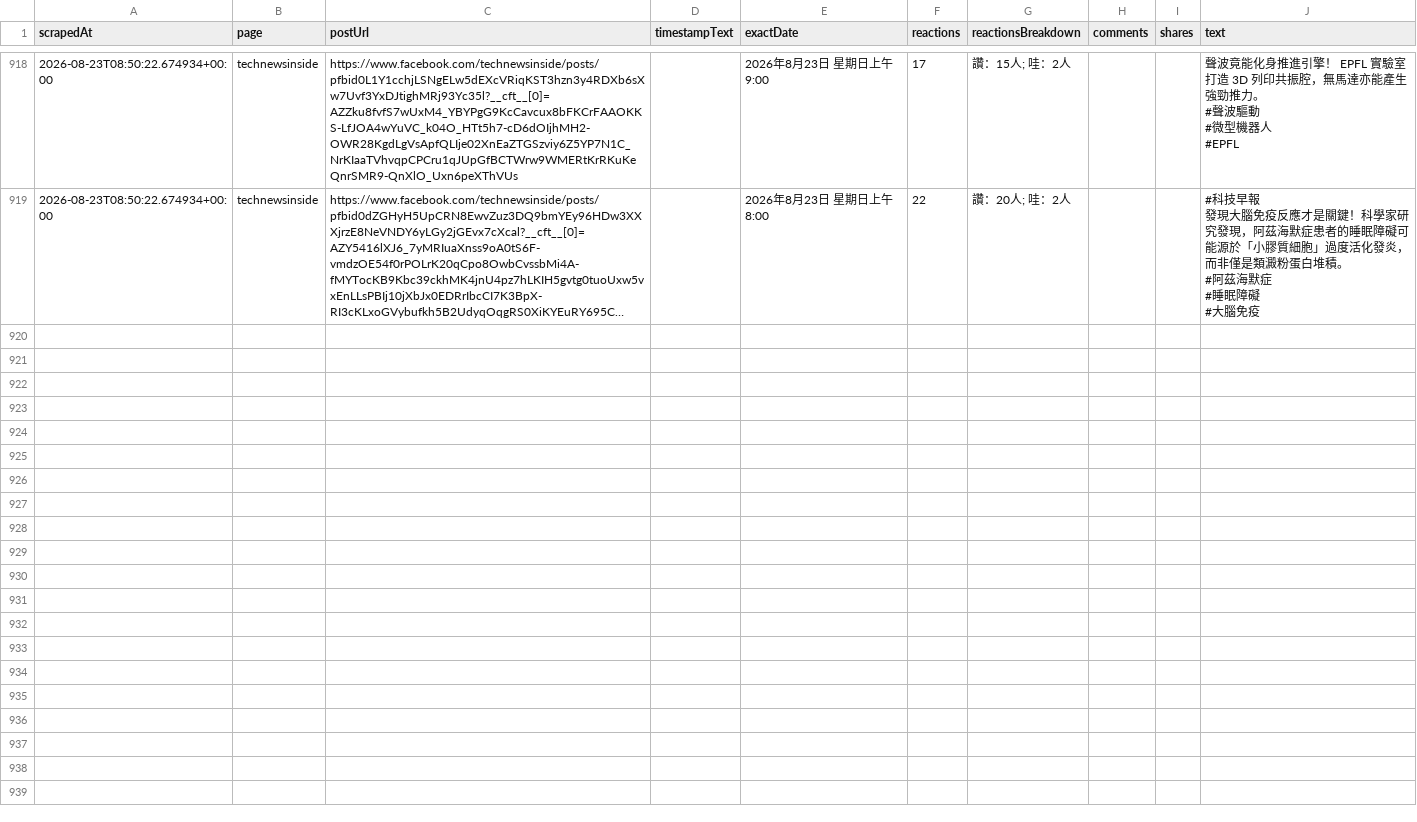
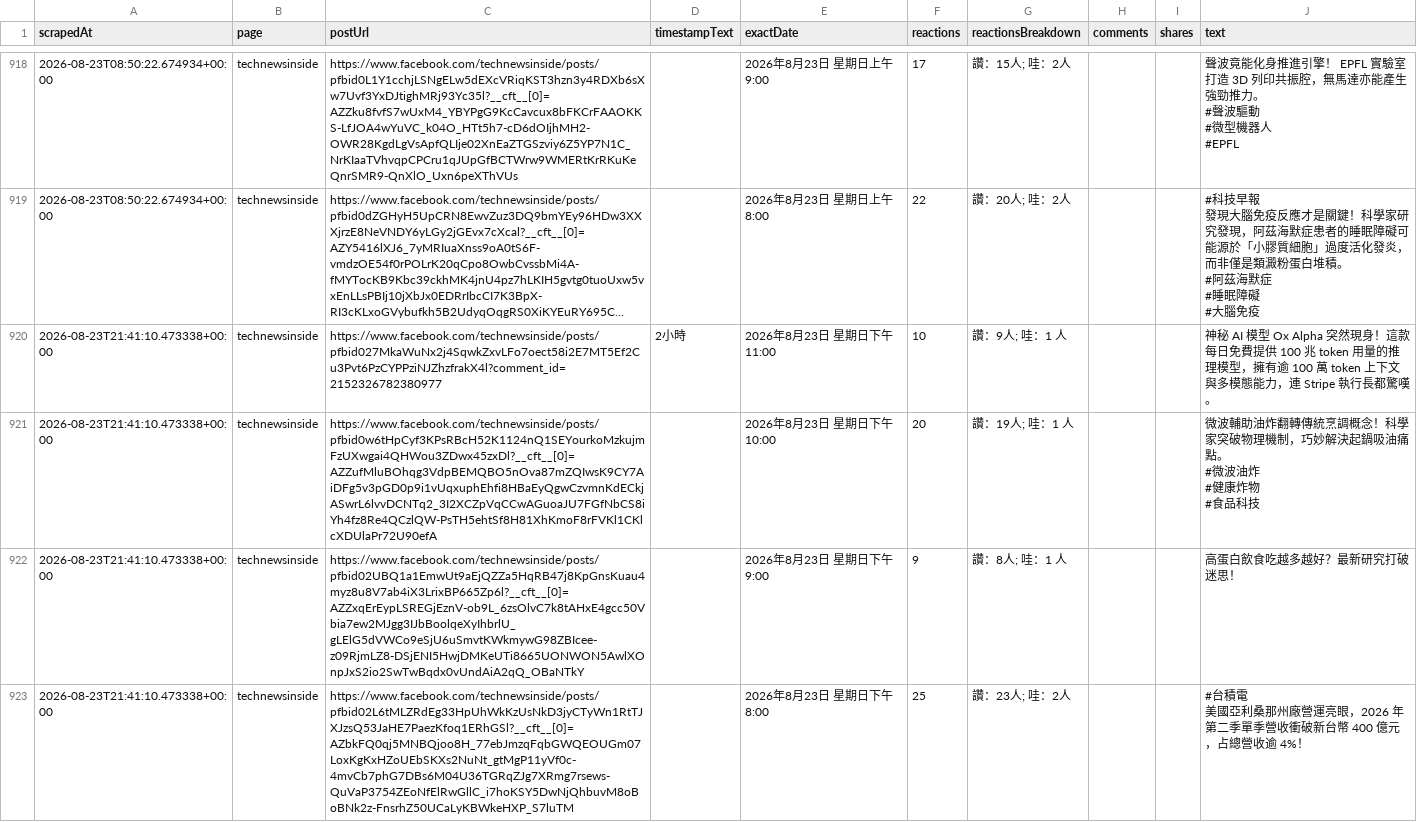
Before and after one commit to Evaline8485/TrendForceDashboard, a CSV file: csv/facebook/technewsinside.csv, drawn as a sheet; only a part is shown, gaps mark what is left out; long unchanged cells end in …; ↵ is a line break in a cell; the diff covers the shown part only; the diff names each change by its address in the sheet, - before the commit and + after, or states it on an @@ line.

```diff
--- a/csv/facebook/technewsinside.csv
+++ b/csv/facebook/technewsinside.csv
+row 920: 2026-08-23T21:41:10.473338+00:00 | technewsinside | https://www.facebook.com/technewsinside/posts/pfbid027MkaWuNx2j4SqwkZxvLFo7oect58i2E7MT5Ef2Cu3Pvt6PzCYPPziNJZhzfrakX4l?comment_id=2152326782380977 | 2小時 | 2026年8月23日 星期日下午11:00 | 10 | 讚：9人; 哇：1 人 |  |  | 神秘 AI 模型 Ox Alpha 突然現身！這款每日免費提供 100 兆 token 用量的推理模型，擁有逾 100 萬 token 上下文與多模態能力，連 Stripe 執行長都驚嘆。
+row 921: 2026-08-23T21:41:10.473338+00:00 | technewsinside | https://www.facebook.com/technewsinside/posts/pfbid0w6tHpCyf3KPsRBcH52K1124nQ1SEYourkoMzkujmFzUXwgai4QHWou3ZDwx45zxDl?__cft__[0]=AZZufMluBOhqg3VdpBEMQBO5nOva87mZQIwsK9CY7AiDFg5v3pGD0p9i1vUqxuphEhfi8HBaEyQgwCzvmnKdECkjASwrL6lvvDCNTq2_3I2XCZpVqCCwAGuoaJU7FGfNbCS8iYh4fz8Re4QCzlQW-PsTH5ehtSf8H81XhKmoF8rFVKl1CKlcXDUlaPr72U90efA |  | 2026年8月23日 星期日下午10:00 | 20 | 讚：19人; 哇：1 人 |  |  | 微波輔助油炸翻轉傳統烹調概念！科學家突破物理機制，巧妙解決起鍋吸油痛點。 ↵ #微波油炸 ↵ #健康炸物 ↵ #食品科技
+row 922: 2026-08-23T21:41:10.473338+00:00 | technewsinside | https://www.facebook.com/technewsinside/posts/pfbid02UBQ1a1EmwUt9aEjQZZa5HqRB47j8KpGnsKuau4myz8u8V7ab4iX3LrixBP665Zp6l?__cft__[0]=AZZxqErEypLSREGjEznV-ob9L_6zsOlvC7k8tAHxE4gcc50Vbia7ew2MJgg3IJbBoolqeXyIhbrlU_gLElG5dVWCo9eSjU6uSmvtKWkmywG98ZBIcee-z09RjmLZ8-DSjENI5HwjDMKeUTi8665UONWON5AwlXOnpJxS2io2SwTwBqdx0vUndAiA2qQ_OBaNTkY |  | 2026年8月23日 星期日下午9:00 | 9 | 讚：8人; 哇：1 人 |  |  | 高蛋白飲食吃越多越好？最新研究打破迷思！
+row 923: 2026-08-23T21:41:10.473338+00:00 | technewsinside | https://www.facebook.com/technewsinside/posts/pfbid02L6tMLZRdEg33HpUhWkKzUsNkD3jyCTyWn1RtTJXJzsQ53JaHE7PaezKfoq1ERhGSl?__cft__[0]=AZbkFQ0qj5MNBQjoo8H_77ebJmzqFqbGWQEOUGm07LoxKgKxHZoUEbSKXs2NuNt_gtMgP11yVf0c-4mvCb7phG7DBs6M04U36TGRqZJg7XRmg7rsews-QuVaP3754ZEoNfElRwGllC_i7hoKSY5DwNjQhbuvM8oBoBNk2z-FnsrhZ50UCaLyKBWkeHXP_S7luTM |  | 2026年8月23日 星期日下午8:00 | 25 | 讚：23人; 哇：2人 |  |  | #台積電 ↵ 美國亞利桑那州廠營運亮眼，2026 年第二季單季營收衝破新台幣 400 億元，占總營收逾 4%！
```
Also changed, not shown: 4 added rows elsewhere in this file, csv/HyperTechInvest.csv, csv/QQ_Timmy.csv, 41 other files.
